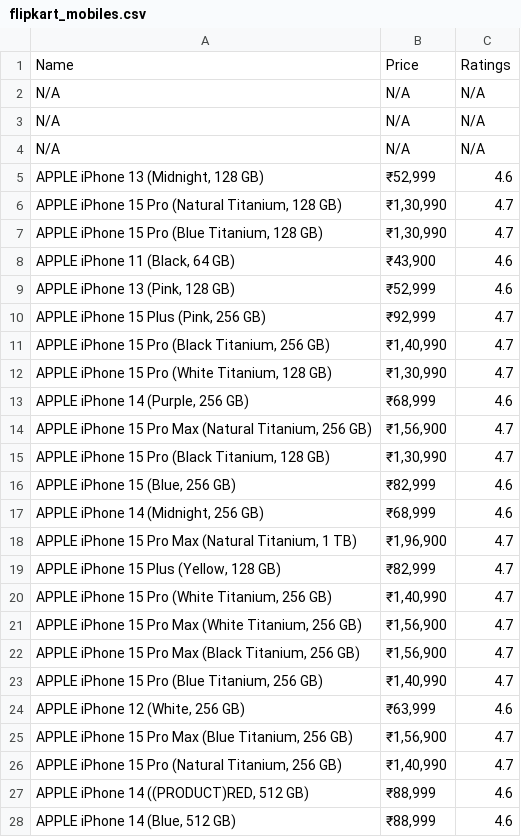
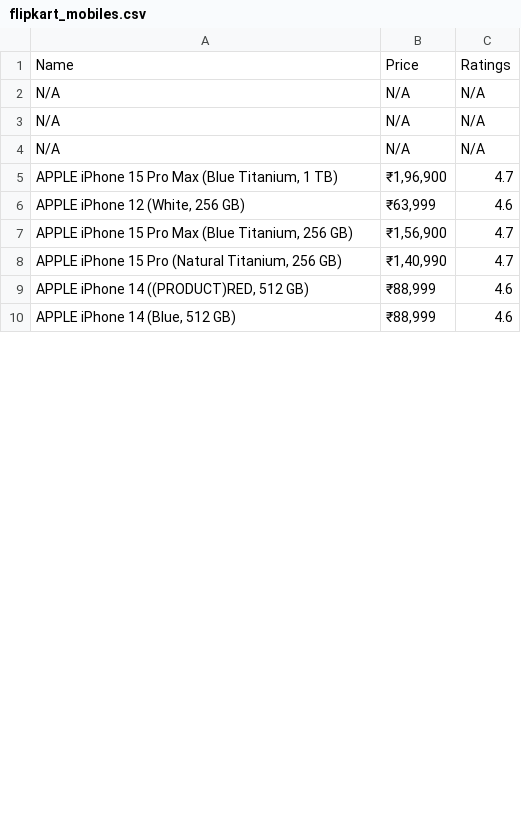
Before and after one commit to RanaJay3101/Ajmera-Task, a CSV file: flipkart_mobiles.csv, drawn as a sheet; only a part is shown; the diff covers the shown part only.

```diff
--- a/flipkart_mobiles.csv
+++ b/flipkart_mobiles.csv
@@ -4,21 +4,3 @@ N/A,N/A,N/A
 N/A,N/A,N/A
-"APPLE iPhone 13 (Midnight, 128 GB)","₹52,999",4.6
-"APPLE iPhone 15 Pro (Natural Titanium, 128 GB)","₹1,30,990",4.7
-"APPLE iPhone 15 Pro (Blue Titanium, 128 GB)","₹1,30,990",4.7
-"APPLE iPhone 11 (Black, 64 GB)","₹43,900",4.6
-"APPLE iPhone 13 (Pink, 128 GB)","₹52,999",4.6
-"APPLE iPhone 15 Plus (Pink, 256 GB)","₹92,999",4.7
-"APPLE iPhone 15 Pro (Black Titanium, 256 GB)","₹1,40,990",4.7
-"APPLE iPhone 15 Pro (White Titanium, 128 GB)","₹1,30,990",4.7
-"APPLE iPhone 14 (Purple, 256 GB)","₹68,999",4.6
-"APPLE iPhone 15 Pro Max (Natural Titanium, 256 GB)","₹1,56,900",4.7
-"APPLE iPhone 15 Pro (Black Titanium, 128 GB)","₹1,30,990",4.7
-"APPLE iPhone 15 (Blue, 256 GB)","₹82,999",4.6
-"APPLE iPhone 14 (Midnight, 256 GB)","₹68,999",4.6
-"APPLE iPhone 15 Pro Max (Natural Titanium, 1 TB)","₹1,96,900",4.7
-"APPLE iPhone 15 Plus (Yellow, 128 GB)","₹82,999",4.7
-"APPLE iPhone 15 Pro (White Titanium, 256 GB)","₹1,40,990",4.7
-"APPLE iPhone 15 Pro Max (White Titanium, 256 GB)","₹1,56,900",4.7
-"APPLE iPhone 15 Pro Max (Black Titanium, 256 GB)","₹1,56,900",4.7
-"APPLE iPhone 15 Pro (Blue Titanium, 256 GB)","₹1,40,990",4.7
+"APPLE iPhone 15 Pro Max (Blue Titanium, 1 TB)","₹1,96,900",4.7
 "APPLE iPhone 12 (White, 256 GB)","₹63,999",4.6
```
Also changed, not shown: 18 added rows and 1 edited cell elsewhere in this file, 1 other file.
